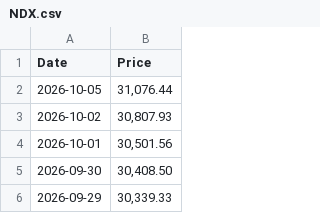
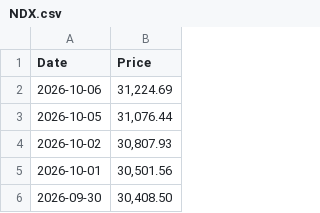
Before and after one commit to specterz/tqqq_161ma, a CSV file: data/NDX.csv, drawn as a sheet; only a part is shown; the shorter side is filled out with more unchanged rows.

```diff
--- a/data/NDX.csv
+++ b/data/NDX.csv
@@ -1,2 +1,3 @@
 "Date","Price"
+"2026-10-06","31,224.69"
 "2026-10-05","31,076.44"
```
Also changed, not shown: 1 other file.
